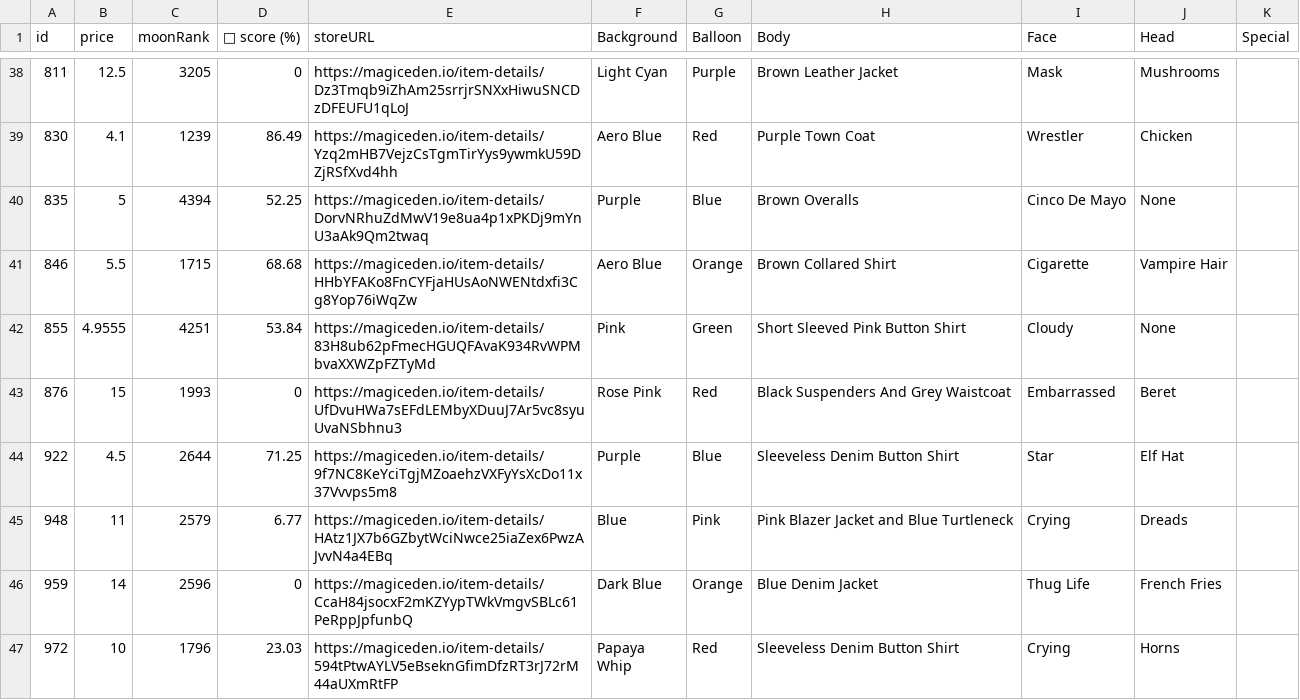
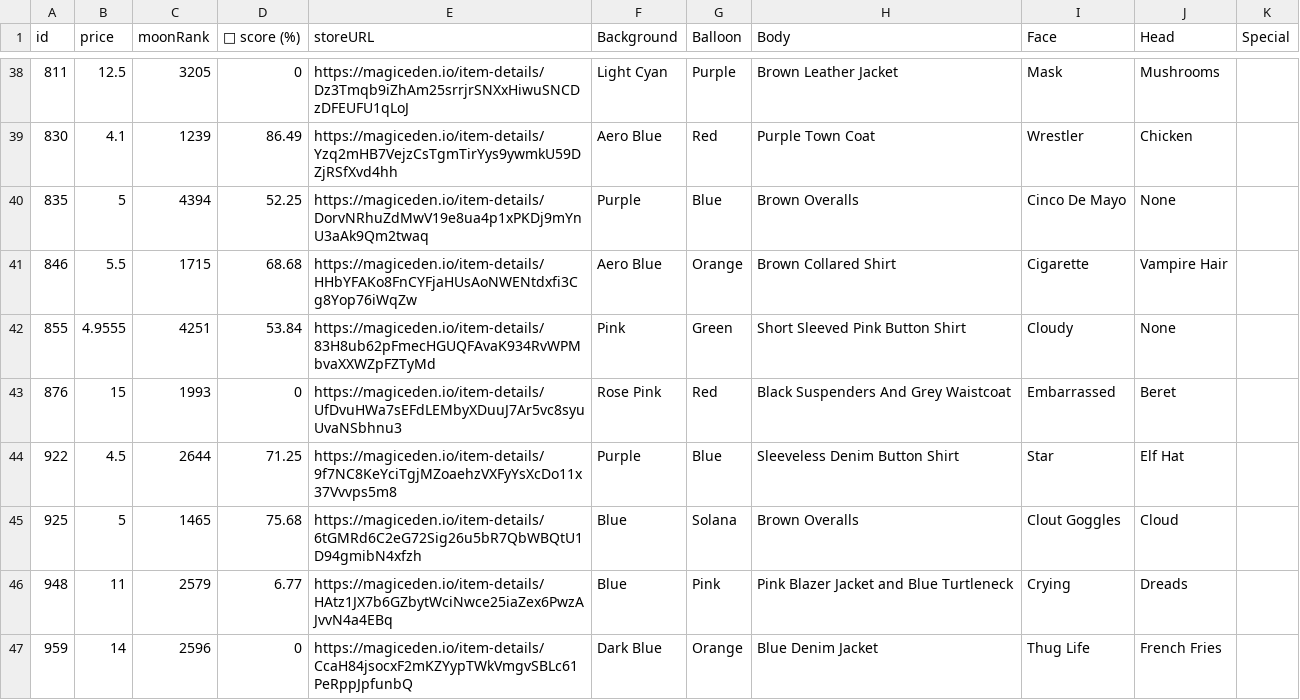
Before and after one commit to lsamoht/sol-nft-monitor, a CSV file: balloonsville.csv, drawn as a sheet; only a part is shown, gaps mark what is left out; the shorter side is filled out with more unchanged rows; the diff names each change by its address in the sheet, - before the commit and + after, or states it on an @@ line.

Commit message:
Flat: latest data (2022-04-06T18:50:02.371Z) {   "date": "2022-04-06T18:50:02.371Z",   "files": [     {       "name": "rude_golems.csv",       "deltaBytes": 525,       "source": "https://reqbin.com/echo/get/json"     },     {       "name": "sea_shanties.csv",       "deltaBytes": 211,       "source": "https://reqbin.com/echo/get/json"     },     {       "name": "balloonsville.csv",       "deltaBytes": 387,       "source": "https://reqbin.com/echo/get/json"     },     {       "name": "balloonsville.csv",       "deltaBytes": 387,       "source": "https://qzlsklfacc.medianetwork.cloud/get_nft?collection=balloonsville&page=0&limit=100&order=price-ASC&fits=any&trait=&search=&min=0&max=0&listed=true&ownedby=&attrib_count=&bid=all"     },     {       "name": "zilla_vs_kong.csv",       "deltaBytes": 0,       "source": "https://reqbin.com/echo/get/json"     }   ] }

```diff
--- a/balloonsville.csv
+++ b/balloonsville.csv
+row 45: 925 | 5 | 1465 | 75.68 | https://magiceden.io/item-details/6tGMRd6C2eG72Sig26u5bR7QbWBQtU1D94gmibN4xfzh | Blue | Solana | Brown Overalls | Clout Goggles | Cloud
```
Also changed, not shown: rude_golems.csv, sea_shanties.csv.
